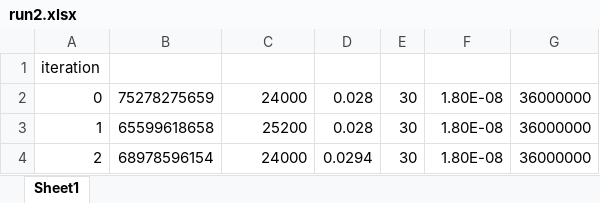
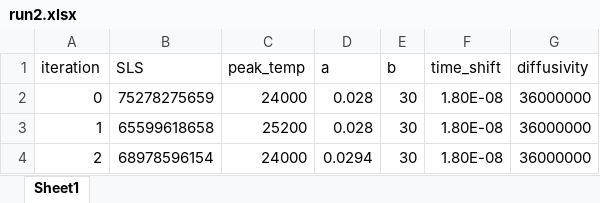
Before and after one commit to physicslifter/Thermal_Laser_Compression_Model, an Excel workbook: python_wrapper/optimization_runs/Aug17_2021/run2.xlsx, sheet Sheet1, drawn as a sheet; only a part is shown; values as stored, in another font and other column widths than the file's, no borders; charts and pictures not drawn; removed rows and columns are numbered as before the commit, all else as after; the diff names each change by its address in the sheet, - before the commit and + after, or states it on an @@ line.

```diff
--- a/python_wrapper/optimization_runs/Aug17_2021/run2.xlsx (sheet Sheet1)
+++ b/python_wrapper/optimization_runs/Aug17_2021/run2.xlsx (sheet Sheet1)
-row 1: iteration
+row 1: iteration | SLS | peak_temp | a | b | time_shift | diffusivity
```
Also changed, not shown: charts or pictures, 8 other files.
